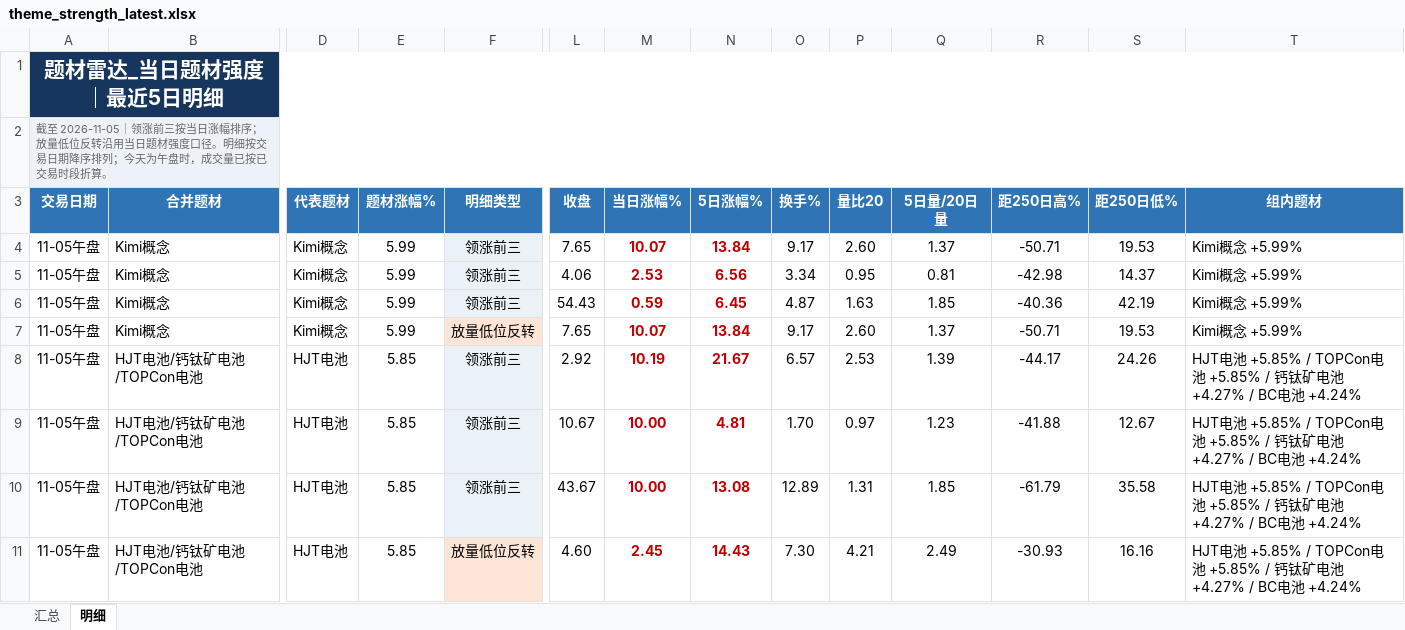
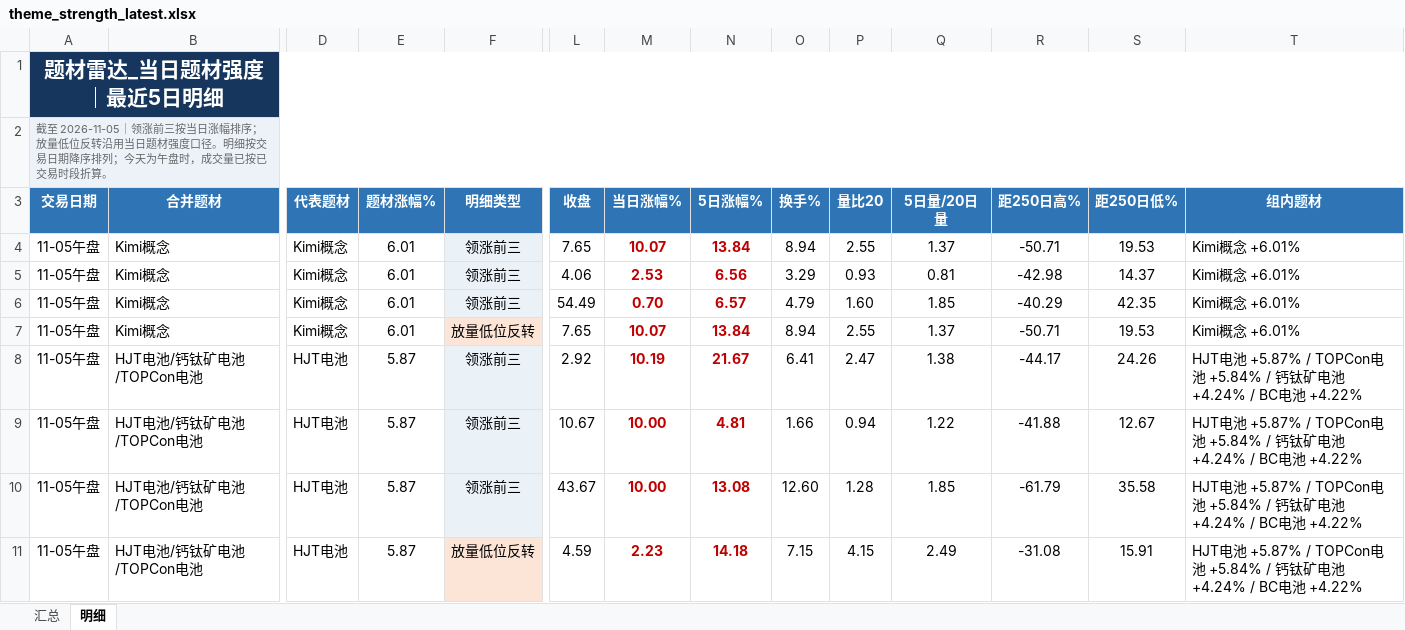
Before and after one commit to nancybhc/a-share-blast-lab, an Excel workbook: data/theme_strength_latest.xlsx, sheet 明细, drawn as a sheet; only a part is shown, gaps mark what is left out; values as stored, in another font and other column widths than the file's, no borders; the diff covers the shown part only; the diff names each change by its address in the sheet, - before the commit and + after, or states it on an @@ line.

```diff
--- a/data/theme_strength_latest.xlsx (sheet 明细)
+++ b/data/theme_strength_latest.xlsx (sheet 明细)
-E4:E7 (题材涨幅%): 5.99
+E4:E7 (题材涨幅%): 6.01
-O4 (换手%): 9.17
+O4 (换手%): 8.94
-P4 (量比20): 2.60
+P4 (量比20): 2.55
-T4:T7 (组内题材): Kimi概念 +5.99%
+T4:T7 (组内题材): Kimi概念 +6.01%
-O5 (换手%): 3.34
+O5 (换手%): 3.29
-P5 (量比20): 0.95
+P5 (量比20): 0.93
-L6 (收盘): 54.43
+L6 (收盘): 54.49
-M6 (当日涨幅%): 0.59
+M6 (当日涨幅%): 0.70
-N6 (5日涨幅%): 6.45
+N6 (5日涨幅%): 6.57
-O6 (换手%): 4.87
+O6 (换手%): 4.79
-P6 (量比20): 1.63
+P6 (量比20): 1.60
-R6 (距250日高%): -40.36
+R6 (距250日高%): -40.29
-S6 (距250日低%): 42.19
+S6 (距250日低%): 42.35
-O7 (换手%): 9.17
+O7 (换手%): 8.94
-P7 (量比20): 2.60
+P7 (量比20): 2.55
-E8:E11 (题材涨幅%): 5.85
+E8:E11 (题材涨幅%): 5.87
-O8 (换手%): 6.57
+O8 (换手%): 6.41
-P8 (量比20): 2.53
+P8 (量比20): 2.47
-Q8 (5日量/20日量): 1.39
+Q8 (5日量/20日量): 1.38
-T8:T11 (组内题材): HJT电池 +5.85% / TOPCon电池 +5.85% / 钙钛矿电池 +4.27% / BC电池 +4.24%
+T8:T11 (组内题材): HJT电池 +5.87% / TOPCon电池 +5.84% / 钙钛矿电池 +4.24% / BC电池 +4.22%
-O9 (换手%): 1.70
+O9 (换手%): 1.66
-P9 (量比20): 0.97
+P9 (量比20): 0.94
-Q9 (5日量/20日量): 1.23
+Q9 (5日量/20日量): 1.22
-O10 (换手%): 12.89
+O10 (换手%): 12.60
-P10 (量比20): 1.31
+P10 (量比20): 1.28
-L11 (收盘): 4.60
+L11 (收盘): 4.59
-M11 (当日涨幅%): 2.45
+M11 (当日涨幅%): 2.23
-N11 (5日涨幅%): 14.43
+N11 (5日涨幅%): 14.18
-O11 (换手%): 7.30
+O11 (换手%): 7.15
-P11 (量比20): 4.21
+P11 (量比20): 4.15
-R11 (距250日高%): -30.93
+R11 (距250日高%): -31.08
-S11 (距250日低%): 16.16
+S11 (距250日低%): 15.91
```
Also changed, not shown: 115 edited cells elsewhere in this sheet, sheet 汇总, 6 other files.
